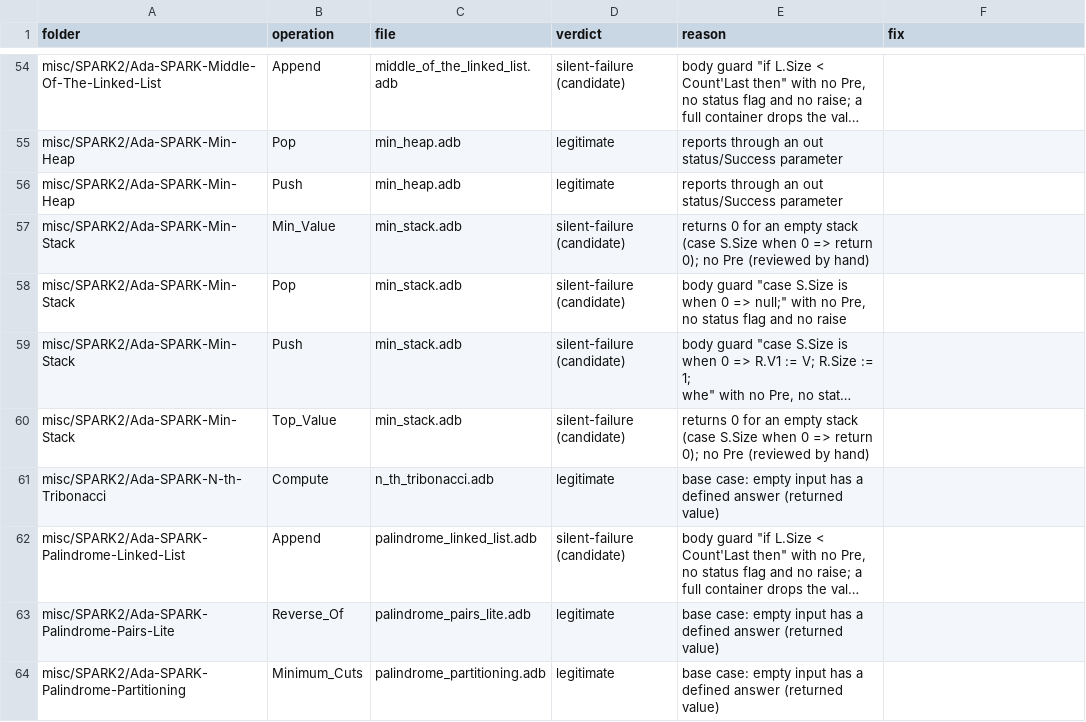
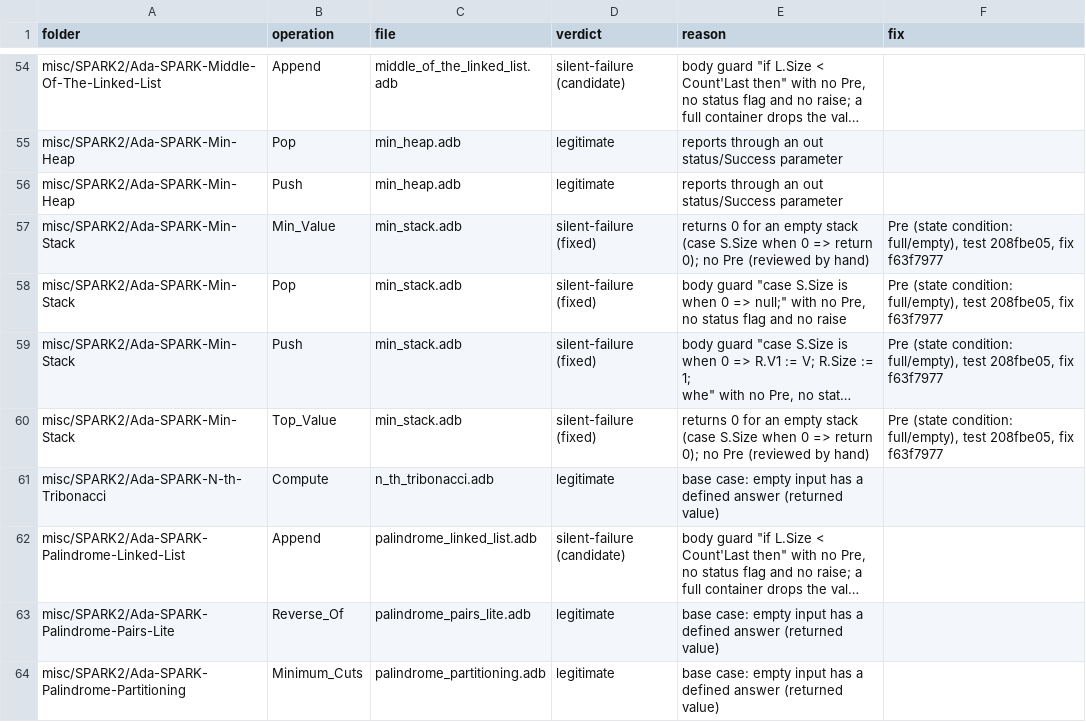
Before and after one commit to RobertBoettcherSF/Ada-Algorithms, a CSV file: tools/vv/silent_noop.csv, drawn as a sheet; only a part is shown, gaps mark what is left out; long unchanged cells end in …; the diff names each change by its address in the sheet, - before the commit and + after, or states it on an @@ line.

Commit message:
Min-Stack finding recorded; VV.md scan status; index regenerated
findings.csv and own_tests.csv: Min-Stack. silent_noop.csv: Min-Stack
rows marked fixed (Pre). VV.md: 198 own-test folders, 38 findings all
fixed, and the scan counts (64 legitimate, 33 legitimate by the scanner,
24 candidates, 1 needing review); the counts in the da9de299 message were
off. make proof-index rerun from the updated records.

```diff
--- a/tools/vv/silent_noop.csv
+++ b/tools/vv/silent_noop.csv
-D57:D60 (verdict): silent-failure (candidate)
+D57:D60 (verdict): silent-failure (fixed)
-F57:F60 (fix): (empty)
+F57:F60 (fix): Pre (state condition: full/empty), test 208fbe05, fix f63f7977
```
Also changed, not shown: PROOFS.csv, tools/vv/findings.csv, 4 other files.
